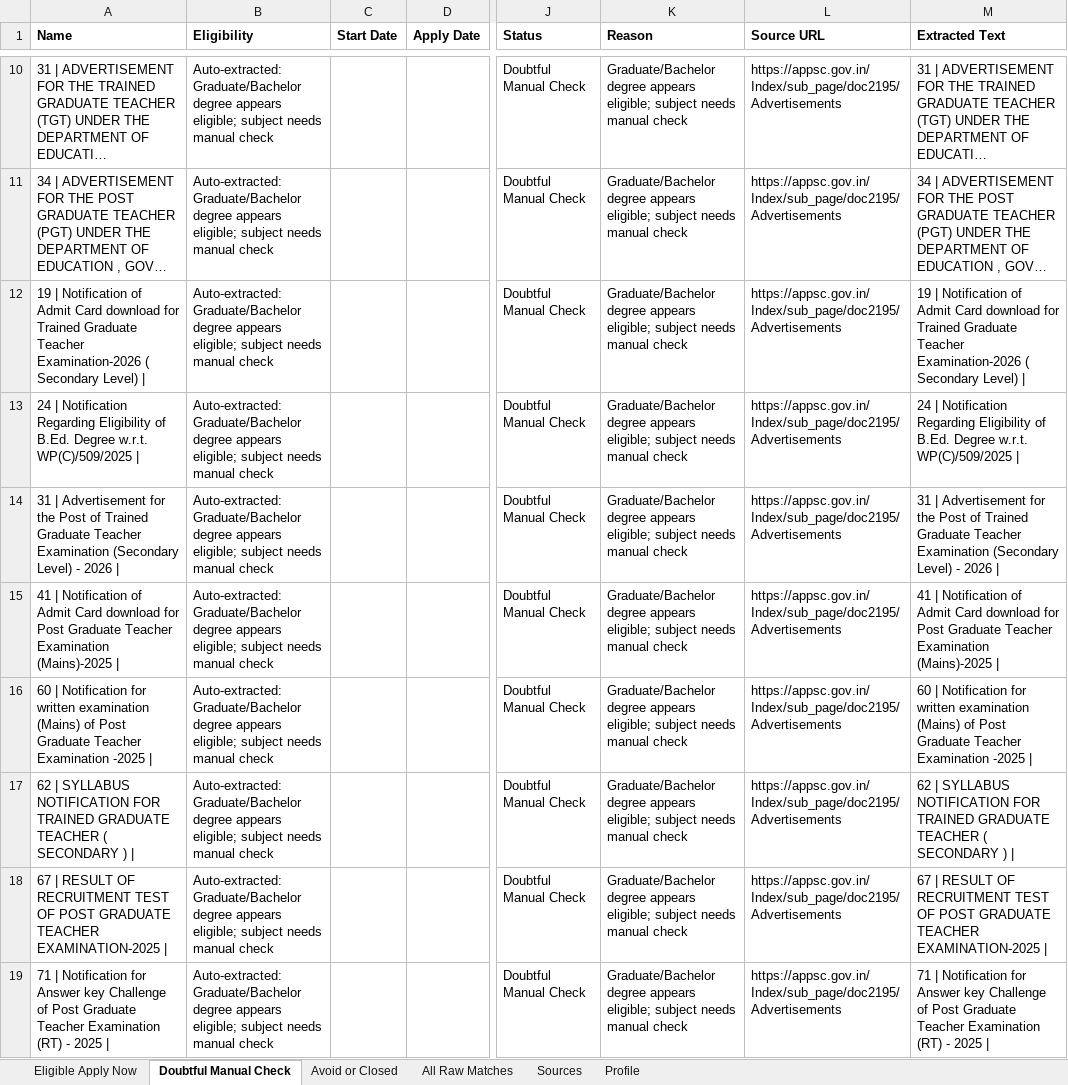
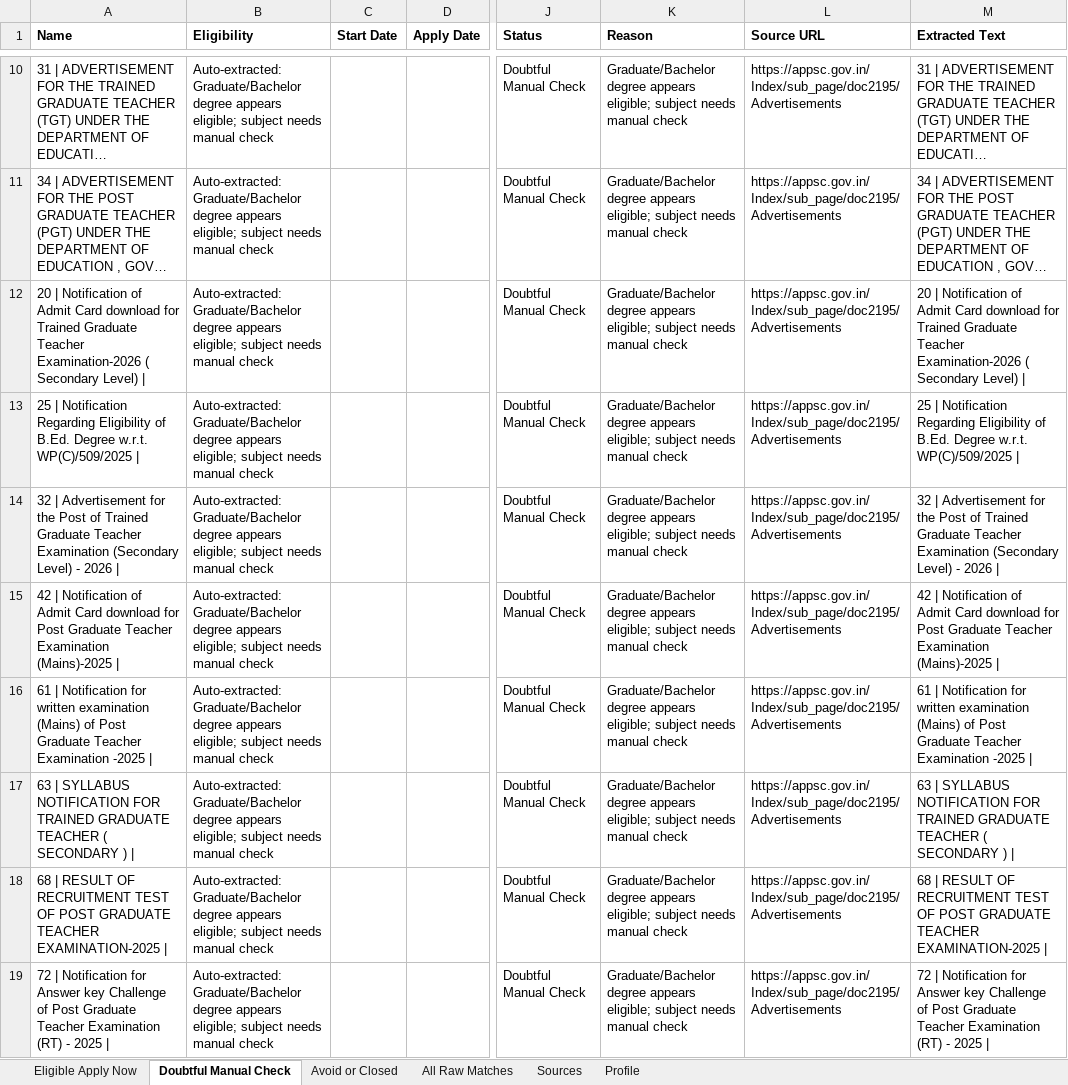
Before and after one commit to cshemant/LearnWithHemant, an Excel workbook: jobs/government_jobs_tracker.xlsx, sheet Doubtful Manual Check, drawn as a sheet; only a part is shown, gaps mark what is left out; long unchanged cells end in …; values as stored, in another font and other column widths than the file's, no borders; the diff covers the shown part only; the diff names each change by its address in the sheet, - before the commit and + after, or states it on an @@ line.

```diff
--- a/jobs/government_jobs_tracker.xlsx (sheet Doubtful Manual Check)
+++ b/jobs/government_jobs_tracker.xlsx (sheet Doubtful Manual Check)
-A12 (Name): 19 | Notification…
+A12 (Name): 20 | Notification…
-M12 (Extracted Text): 19 | Notification…
+M12 (Extracted Text): 20 | Notification…
-A13 (Name): 24 | Notification…
+A13 (Name): 25 | Notification…
-M13 (Extracted Text): 24 | Notification…
+M13 (Extracted Text): 25 | Notification…
-A14 (Name): 31 | Advertisement…
+A14 (Name): 32 | Advertisement…
-M14 (Extracted Text): 31 | Advertisement…
+M14 (Extracted Text): 32 | Advertisement…
-A15 (Name): 41 | Notification…
+A15 (Name): 42 | Notification…
-M15 (Extracted Text): 41 | Notification…
+M15 (Extracted Text): 42 | Notification…
-A16 (Name): 60 | Notification…
+A16 (Name): 61 | Notification…
-M16 (Extracted Text): 60 | Notification…
+M16 (Extracted Text): 61 | Notification…
-A17 (Name): 62 | SYLLABUS…
+A17 (Name): 63 | SYLLABUS…
-M17 (Extracted Text): 62 | SYLLABUS…
+M17 (Extracted Text): 63 | SYLLABUS…
-A18 (Name): 67 | RESULT…
+A18 (Name): 68 | RESULT…
-M18 (Extracted Text): 67 | RESULT…
+M18 (Extracted Text): 68 | RESULT…
-A19 (Name): 71 | Notification…
+A19 (Name): 72 | Notification…
-M19 (Extracted Text): 71 | Notification…
+M19 (Extracted Text): 72 | Notification…
```
Also changed, not shown: 21 edited cells elsewhere in this sheet, sheet All Raw Matches, sheet Avoid or Closed, sheet Eligible Apply Now, 29 other files.
